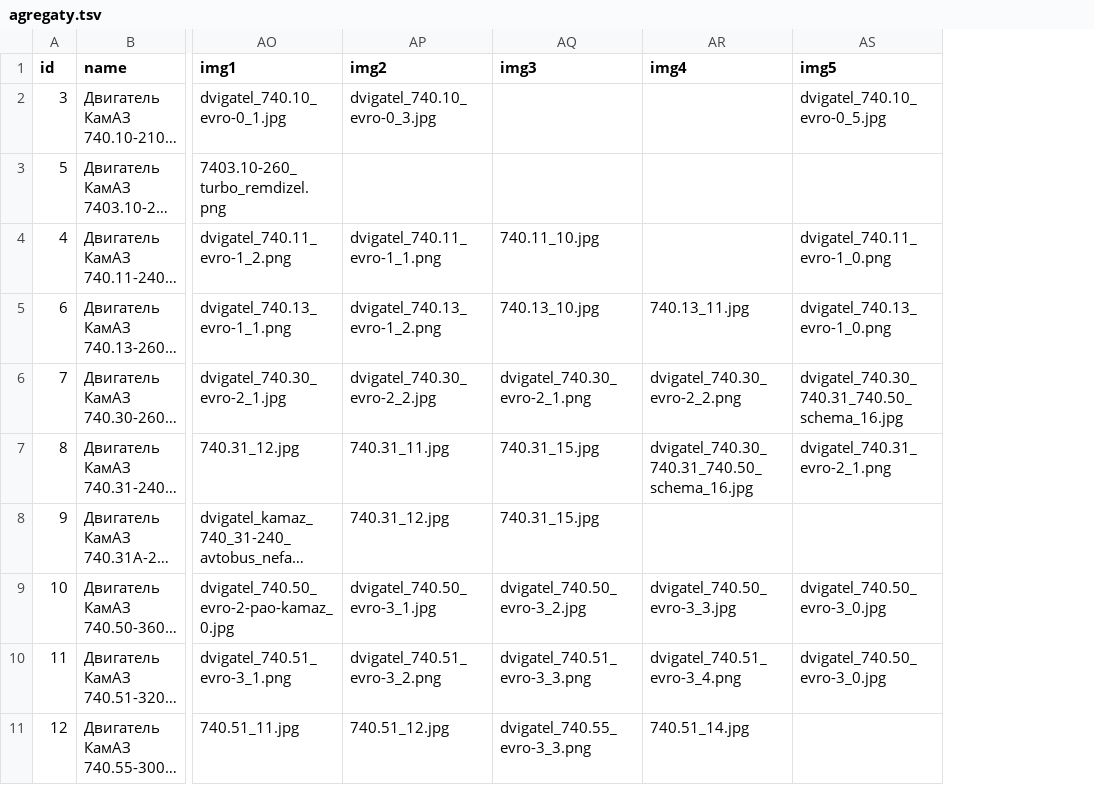
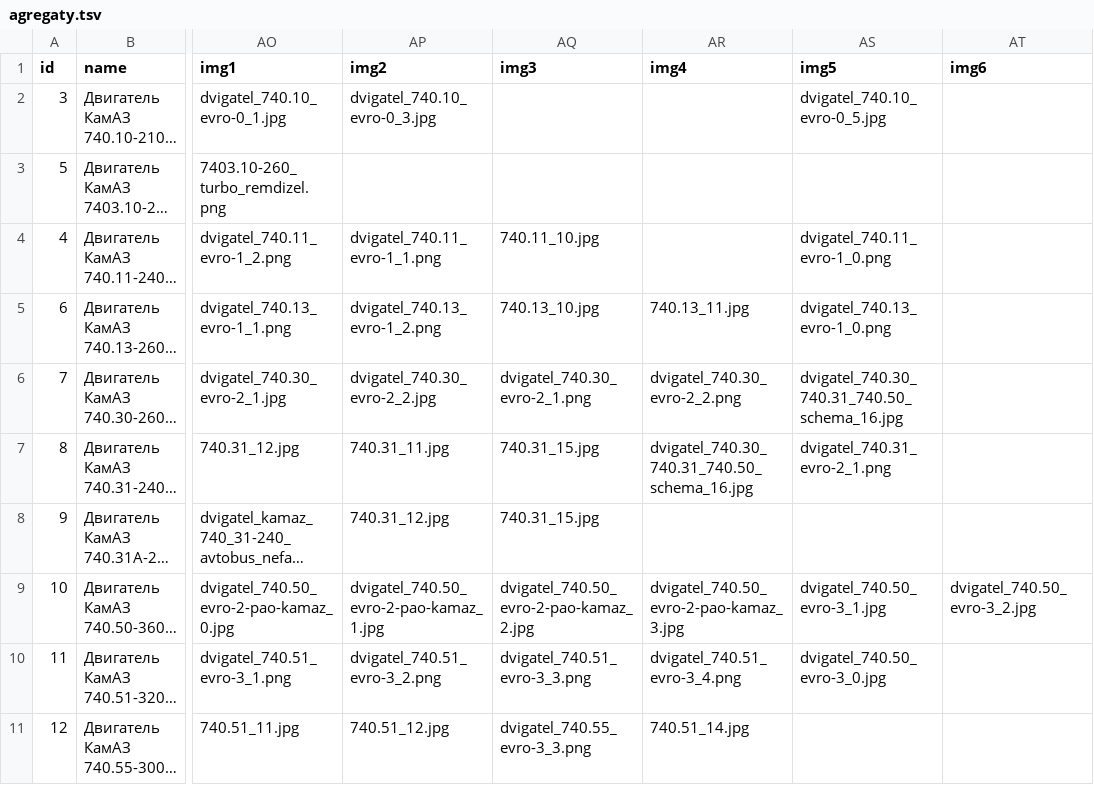
Before and after one commit to reesly/zap-kam, a TSV file: data/agregaty.tsv, drawn as a sheet; only a part is shown, gaps mark what is left out; long unchanged cells end in …; the diff names each change by its address in the sheet, - before the commit and + after, or states it on an @@ line.

```diff
--- a/data/agregaty.tsv
+++ b/data/agregaty.tsv
+column AT (img6), row 9: dvigatel_740.50_evro-3_2.jpg
-AP9 (img2): dvigatel_740.50_evro-3_1.jpg
+AP9 (img2): dvigatel_740.50_evro-2-pao-kamaz_1.jpg
-AQ9 (img3): dvigatel_740.50_evro-3_2.jpg
+AQ9 (img3): dvigatel_740.50_evro-2-pao-kamaz_2.jpg
-AR9 (img4): dvigatel_740.50_evro-3_3.jpg
+AR9 (img4): dvigatel_740.50_evro-2-pao-kamaz_3.jpg
-AS9 (img5): dvigatel_740.50_evro-3_0.jpg
+AS9 (img5): dvigatel_740.50_evro-3_1.jpg
```
Also changed, not shown: 3 other files.
